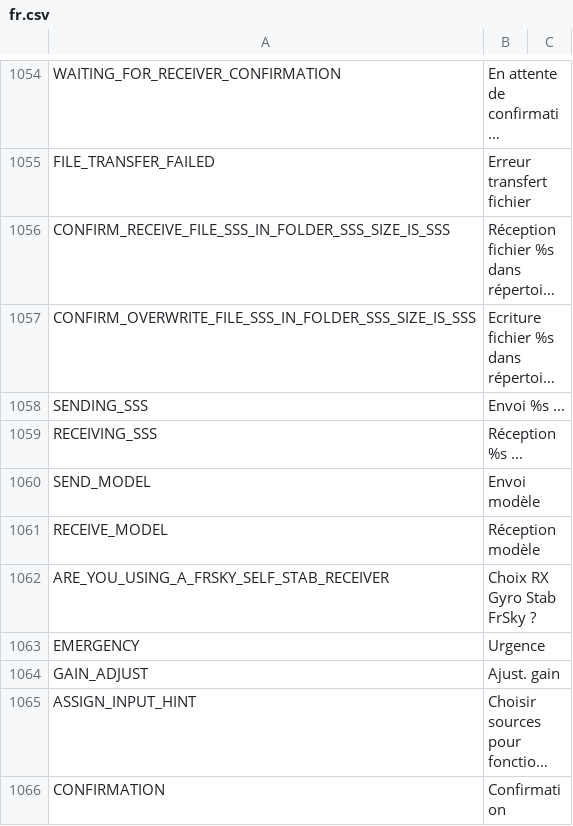
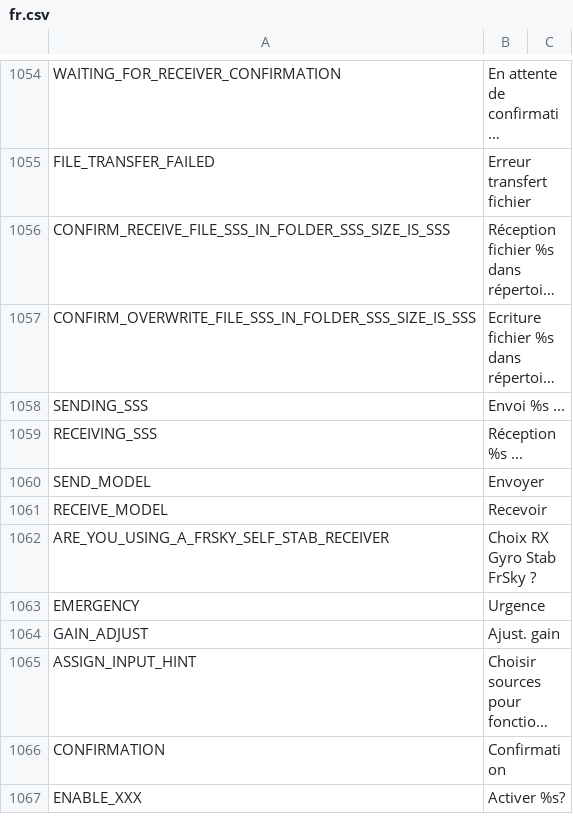
Before and after one commit to FrSkyRC/ETHOS-Feedback-Community, a CSV file: translations/display/fr.csv, drawn as a sheet; only a part is shown, gaps mark what is left out; the shorter side is filled out with more unchanged rows; long unchanged cells end in ….

Commit message:
Update fr.csv

```diff
--- a/translations/display/fr.csv
+++ b/translations/display/fr.csv
@@ -1059,4 +1059,4 @@ SENDING_SSS,"Envoi %s ...",
 RECEIVING_SSS,"Réception %s ...",
-SEND_MODEL,"Envoi modèle",
-RECEIVE_MODEL,"Réception modèle",
+SEND_MODEL,"Envoyer",
+RECEIVE_MODEL,"Recevoir",
 ARE_YOU_USING_A_FRSKY_SELF_STAB_RECEIVER,"Choix RX Gyro Stab FrSky ?",
```
